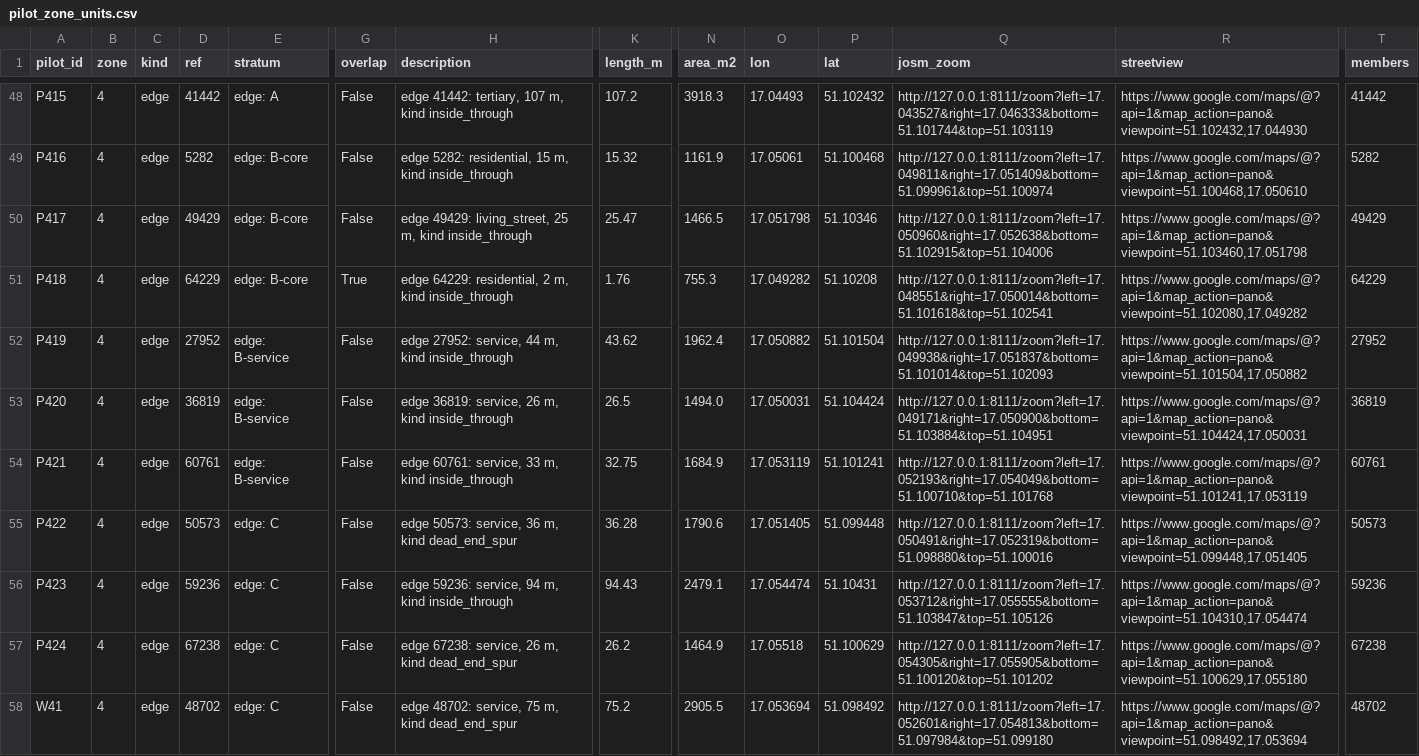
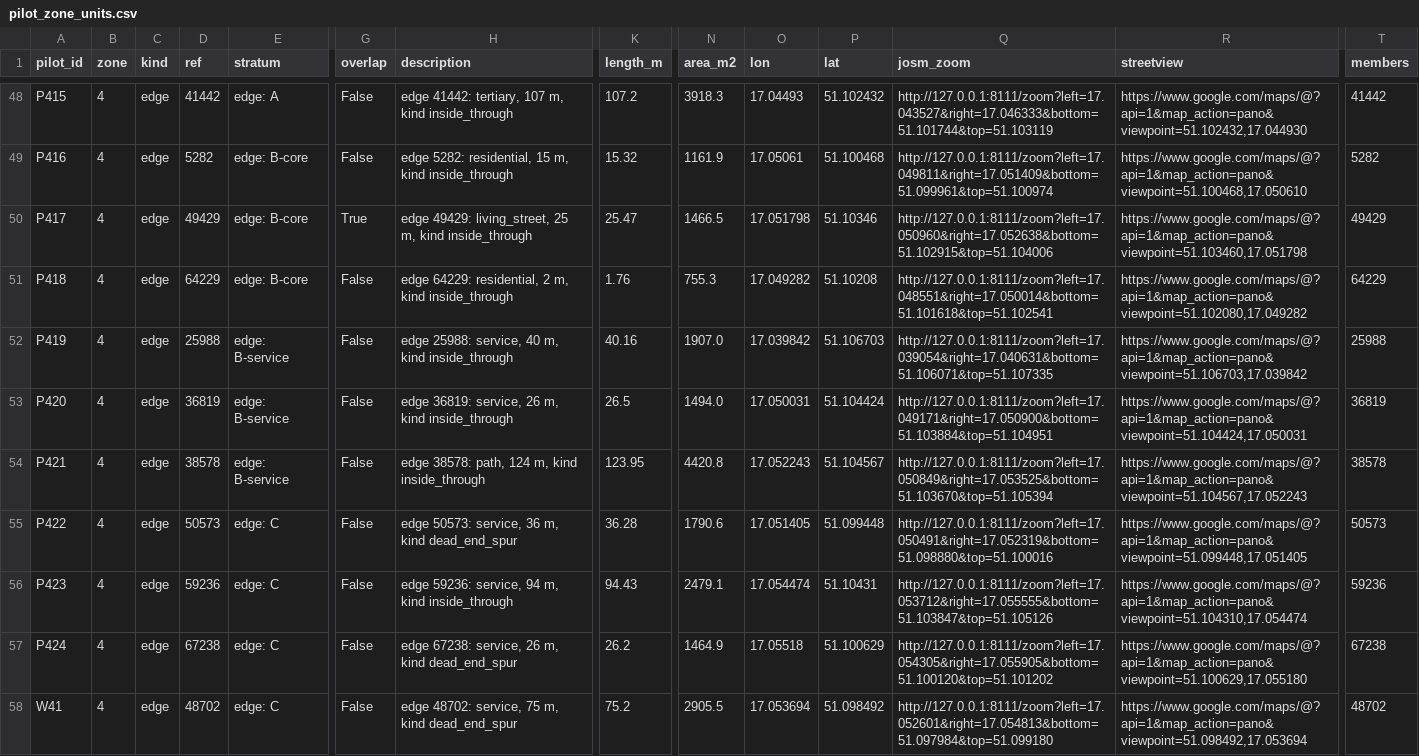
Before and after one commit to wust-terrain/wroclaw-twin, a CSV file: data/derived/pilot_zone_units.csv, drawn as a sheet; only a part is shown, gaps mark what is left out; the diff names each change by its address in the sheet, - before the commit and + after, or states it on an @@ line.

```diff
--- a/data/derived/pilot_zone_units.csv
+++ b/data/derived/pilot_zone_units.csv
-G50 (overlap): False
+G50 (overlap): True
-G51 (overlap): True
+G51 (overlap): False
-D52 (ref): 27952
+D52 (ref): 25988
-H52 (description): edge 27952: service, 44 m, kind…
+H52 (description): edge 25988: service, 40 m, kind…
-K52 (length_m): 43.62
+K52 (length_m): 40.16
-N52 (area_m2): 1962.4
+N52 (area_m2): 1907.0
-O52 (lon): 17.050882
+O52 (lon): 17.039842
-P52 (lat): 51.101504
+P52 (lat): 51.106703
-Q52 (josm_zoom): http://127.0.0.1:8111/zoom?left=17.049938&right=17.051837&bottom=51.101014&top=51.102093
+Q52 (josm_zoom): http://127.0.0.1:8111/zoom?left=17.039054&right=17.040631&bottom=51.106071&top=51.107335
-R52 (streetview): https://www.google.com/maps/@?api=1&map_action=pano&viewpoint=51.101504,17.050882
+R52 (streetview): https://www.google.com/maps/@?api=1&map_action=pano&viewpoint=51.106703,17.039842
-T52 (members): 27952
+T52 (members): 25988
-D54 (ref): 60761
+D54 (ref): 38578
-H54 (description): edge 60761: service, 33 m, kind inside_through
+H54 (description): edge 38578: path, 124 m, kind inside_through
-K54 (length_m): 32.75
+K54 (length_m): 123.95
-N54 (area_m2): 1684.9
+N54 (area_m2): 4420.8
-O54 (lon): 17.053119
+O54 (lon): 17.052243
-P54 (lat): 51.101241
+P54 (lat): 51.104567
-Q54 (josm_zoom): http://127.0.0.1:8111/zoom?left=17.052193&right=17.054049&bottom=51.100710&top=51.101768
+Q54 (josm_zoom): http://127.0.0.1:8111/zoom?left=17.050849&right=17.053525&bottom=51.103670&top=51.105394
-R54 (streetview): https://www.google.com/maps/@?api=1&map_action=pano&viewpoint=51.101241,17.053119
+R54 (streetview): https://www.google.com/maps/@?api=1&map_action=pano&viewpoint=51.104567,17.052243
-T54 (members): 60761
+T54 (members): 38578
```
Also changed, not shown: data/derived/pilot_assignments.csv, 5 other files.
